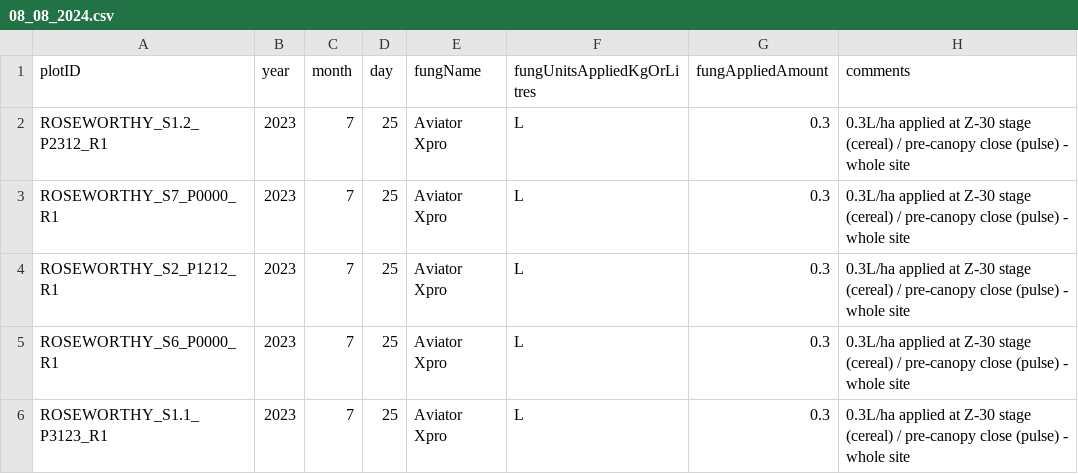
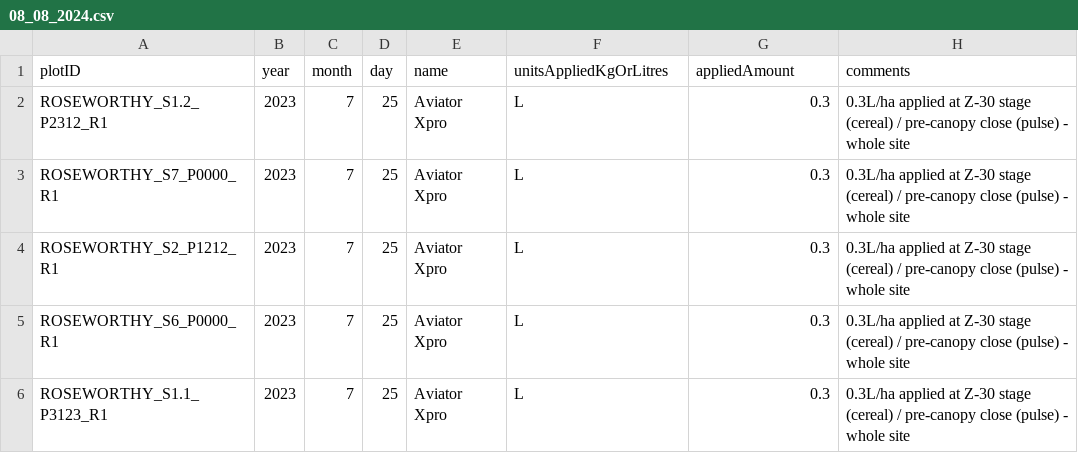
Before and after one commit to daniel-gregg/grdc-sgr-trials, a CSV file: src/sgr_data/data/raw_data/roseworthy/fungicide/08_08_2024.csv, drawn as a sheet; only a part is shown.

```diff
--- a/src/sgr_data/data/raw_data/roseworthy/fungicide/08_08_2024.csv
+++ b/src/sgr_data/data/raw_data/roseworthy/fungicide/08_08_2024.csv
@@ -1,2 +1,2 @@
-plotID,year,month,day,fungName,fungUnitsAppliedKgOrLitres,fungAppliedAmount,comments
+plotID,year,month,day,name,unitsAppliedKgOrLitres,appliedAmount,comments
 ROSEWORTHY_S1.2_P2312_R1,2023,7,25,Aviator Xpro,L,0.3,0.3L/ha applied at Z-30 stage (cereal) / pre-canopy close (pulse) - whole site
```
Also changed, not shown: src/sgr_data/data/raw_data/roseworthy/fertiliser/08_08_2024.csv, src/sgr_data/data/raw_data/roseworthy/herbicide/08_08_2024.csv, 8 other files.
